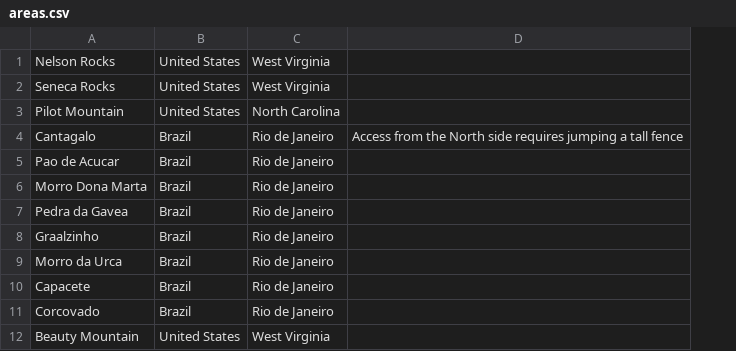
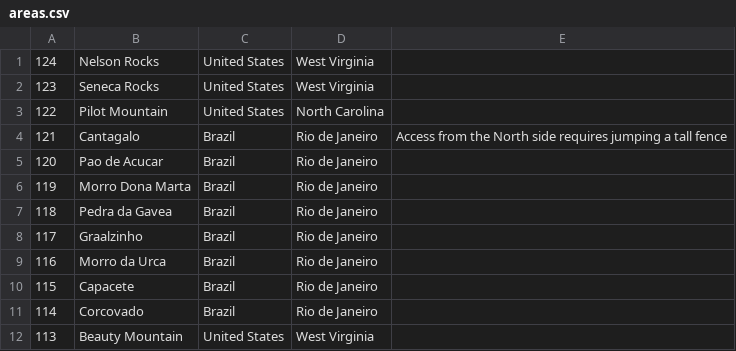
Before and after one commit to achiquit/ticks-db, a CSV file: data/areas.csv, drawn as a sheet; only a part is shown; the diff names each change by its address in the sheet, - before the commit and + after, or states it on an @@ line.

Commit message:
Added integer primary keys to several tables

```diff
--- a/data/areas.csv
+++ b/data/areas.csv
+column A, rows 1-12: 124 | 123 | 122 | 121 | 120 | 119 | 118 | 117 | 116 | 115 | 114 | 113
```
Also changed, not shown: data/clients.csv, data/guided.csv, 4 other files.
